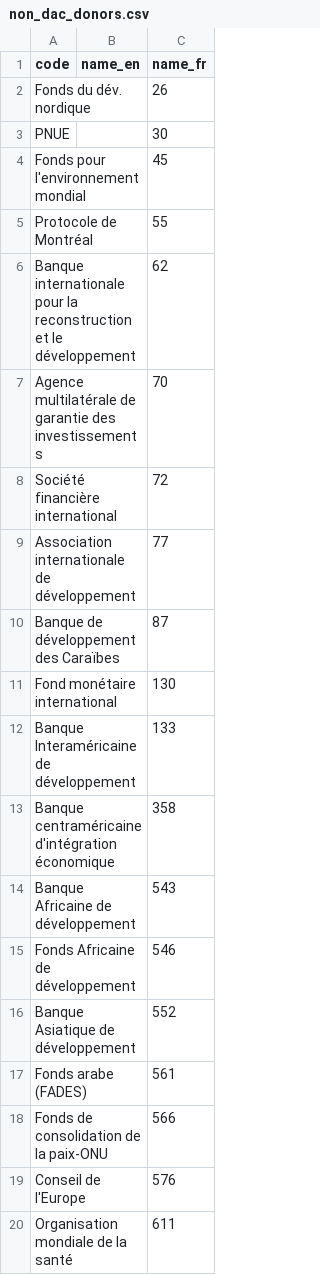
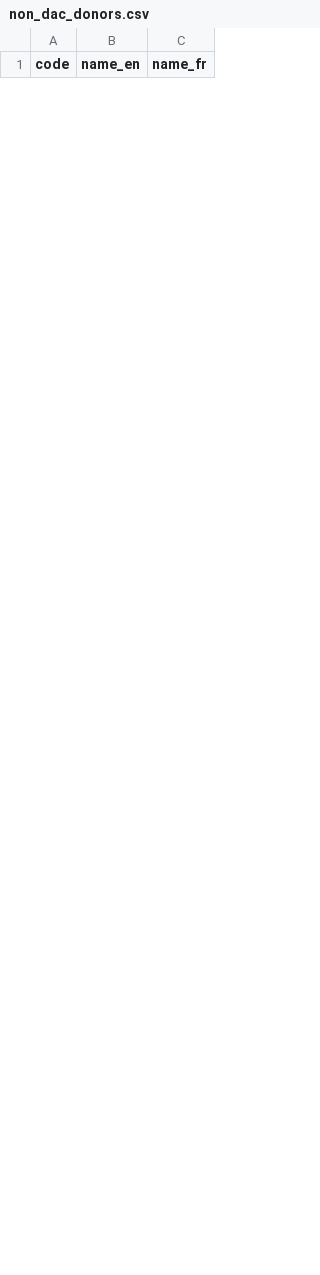
Before and after one commit to datasets/dac-and-crs-code-lists, a CSV file: data/non_dac_donors.csv, drawn as a sheet; only a part is shown; the diff covers the shown part only.

```diff
--- a/data/non_dac_donors.csv
+++ b/data/non_dac_donors.csv
@@ -1,20 +1 @@
 "code","name_en","name_fr"
-"Fonds du dév. nordique","","26"
-"PNUE","","30"
-"Fonds pour l'environnement mondial","","45"
-"Protocole de Montréal","","55"
-"Banque internationale pour la reconstruction et le développement","","62"
-"Agence multilatérale de garantie des investissements","","70"
-"Société financière international","","72"
-"Association internationale de développement","","77"
-"Banque de développement des Caraïbes","","87"
-"Fond monétaire international","","130"
-"Banque Interaméricaine de développement","","133"
-"Banque centraméricaine d'intégration économique","","358"
-"Banque Africaine de développement","","543"
-"Fonds Africaine de développement","","546"
-"Banque Asiatique de développement","","552"
-"Fonds arabe (FADES)","","561"
-"Fonds de consolidation de la paix-ONU","","566"
-"Conseil de l'Europe","","576"
-"Organisation mondiale de la santé","","611"
```
Also changed, not shown: 23 added rows and 66 removed rows elsewhere in this file, data/agencies.csv, data/dac_members.csv, 6 other files.
